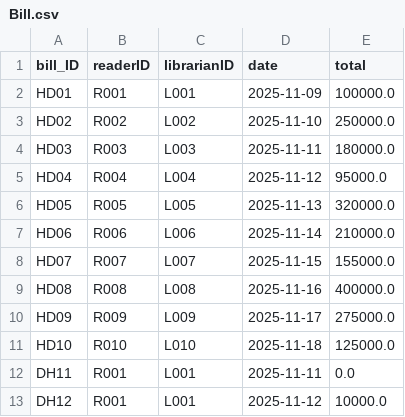
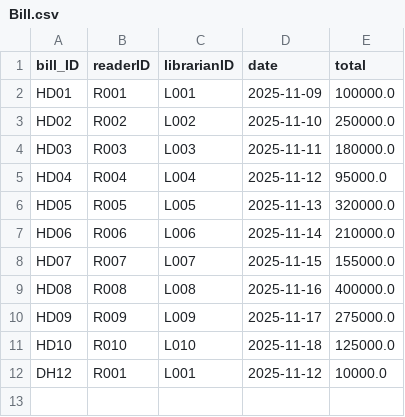
Before and after one commit to MinhhTrii2416/Project_OOP, a CSV file: data/Bill.csv, drawn as a sheet; the diff names each change by its address in the sheet, - before the commit and + after, or states it on an @@ line.

```diff
--- a/data/Bill.csv
+++ b/data/Bill.csv
-row 12: DH11 | R001 | L001 | 2025-11-11 | 0.0
```
Also changed, not shown: data/ComicBook.csv, data/Librarian.csv, 8 other files.
